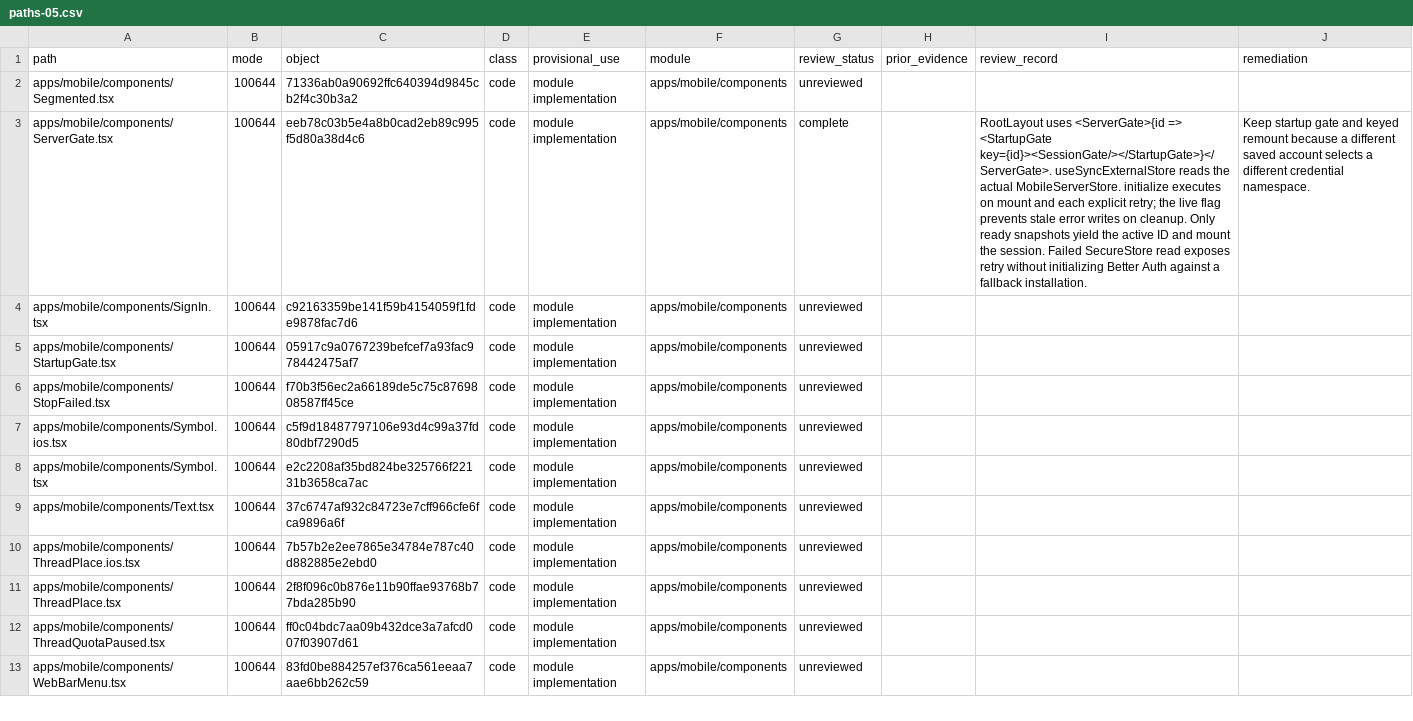
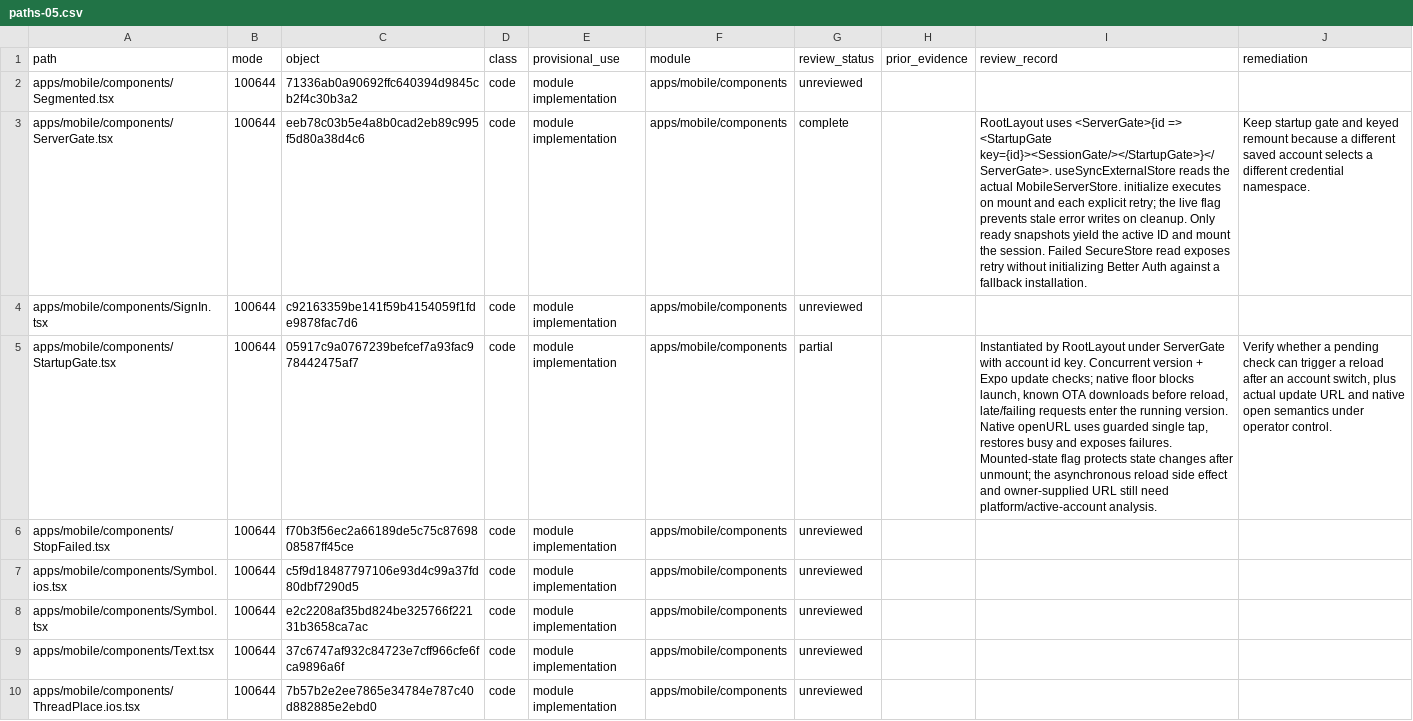
Before and after one commit to alexj11324/Mikka, a CSV file: audit/2506/public/paths-05.csv, drawn as a sheet; only a part is shown; the shorter side is filled out with more unchanged rows; the diff covers the shown part only; the diff names each change by its address in the sheet, - before the commit and + after, or states it on an @@ line.

Commit message:
docs: bind signed-client version and native authentication entry semantics (#2506)

```diff
--- a/audit/2506/public/paths-05.csv
+++ b/audit/2506/public/paths-05.csv
-G5 (review_status): unreviewed
+G5 (review_status): partial
-I5 (review_record): (empty)
+I5 (review_record): Instantiated by RootLayout under ServerGate with account id key. Concurrent version + Expo update checks; native floor blocks launch, known OTA downloads before reload, late/failing requests enter the running version. Native openURL uses guarded single tap, restores busy and exposes failures. Mounted-state flag protects state changes after unmount; the asynchronous reload side effect and owner-supplied URL still need platform/active-account analysis.
-J5 (remediation): (empty)
+J5 (remediation): Verify whether a pending check can trigger a reload after an account switch, plus actual update URL and native open semantics under operator control.
```
Also changed, not shown: 9 edited cells elsewhere in this file, audit/2506/public/paths-03.csv, audit/2506/public/paths-06.csv, 4 other files.
